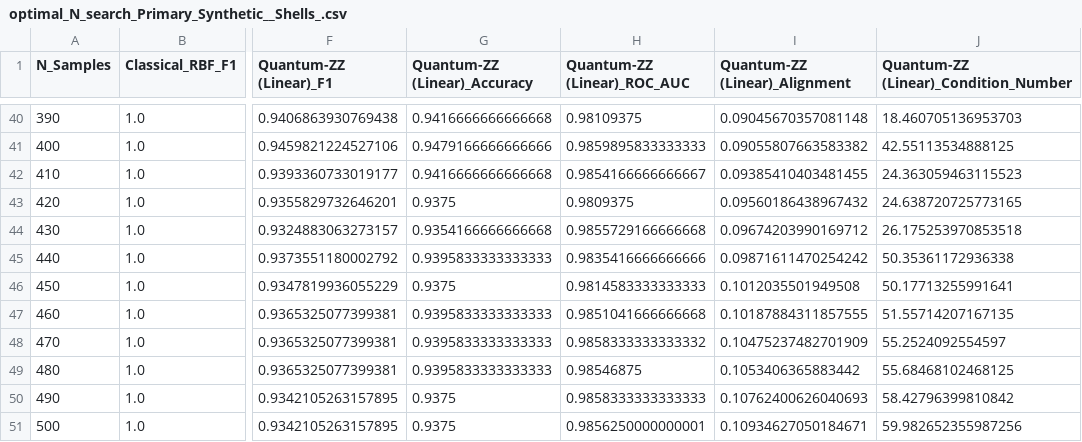
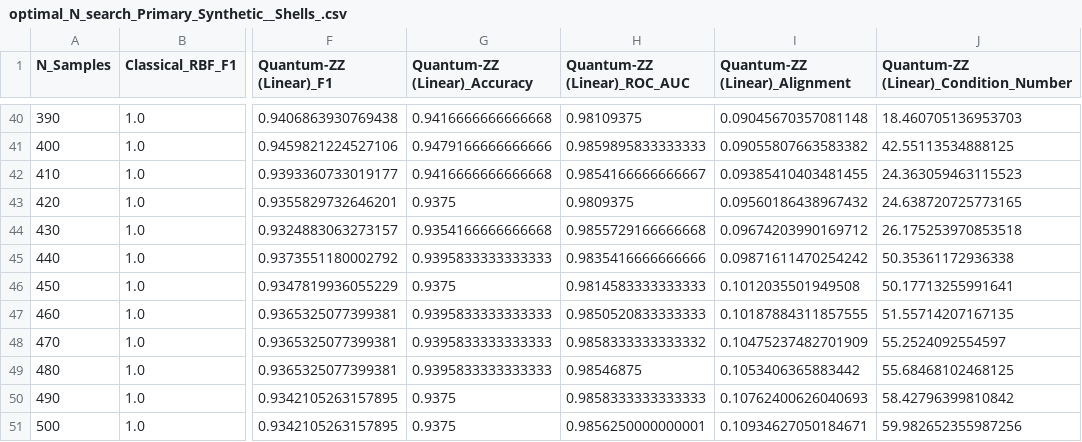
Before and after one commit to prateek-accelequant/ACCELEQUANT-TASK-1, a CSV file: results/optimal_N_search_Primary_Synthetic__Shells_.csv, drawn as a sheet; only a part is shown, gaps mark what is left out; the diff covers the shown part only; the diff names each change by its address in the sheet, - before the commit and + after, or states it on an @@ line.

```diff
--- a/results/optimal_N_search_Primary_Synthetic__Shells_.csv
+++ b/results/optimal_N_search_Primary_Synthetic__Shells_.csv
-H47 (Quantum-ZZ (Linear)_ROC_AUC): 0.9851041666666668
+H47 (Quantum-ZZ (Linear)_ROC_AUC): 0.9850520833333333
```
Also changed, not shown: 24 edited cells elsewhere in this file, results/optimal_N_search_Positive_Control__CPMap_Generated_.csv, results/optimal_N_search_Positive_Control__ZZ_Generated_.csv, 12 other files.
